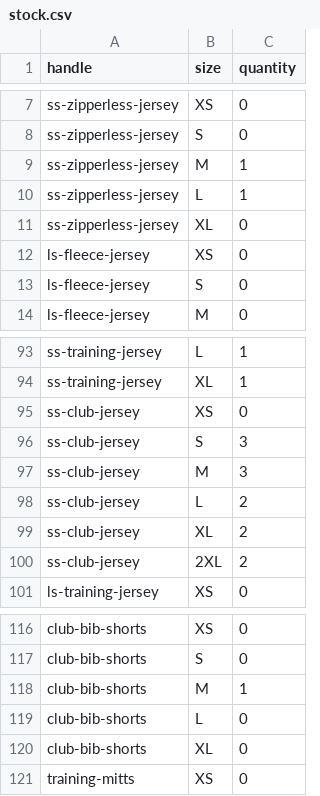
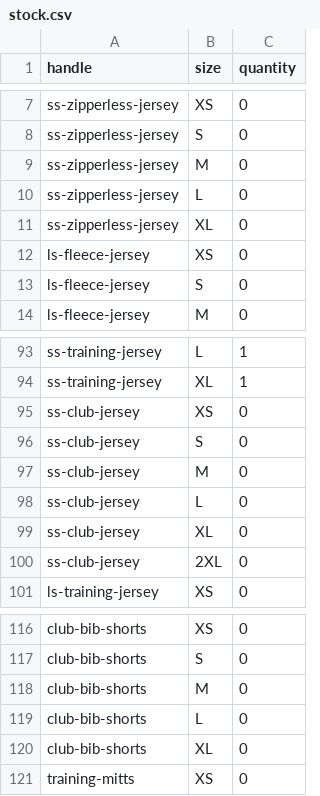
Before and after one commit to kwonelijah/Proton-lab-cc, a CSV file: inventory/stock.csv, drawn as a sheet; only a part is shown, gaps mark what is left out.

```diff
--- a/inventory/stock.csv
+++ b/inventory/stock.csv
@@ -8,4 +8,4 @@ ss-zipperless-jersey,XS,0
 ss-zipperless-jersey,S,0
-ss-zipperless-jersey,M,1
-ss-zipperless-jersey,L,1
+ss-zipperless-jersey,M,0
+ss-zipperless-jersey,L,0
 ss-zipperless-jersey,XL,0
@@ -95,7 +95,7 @@ ss-training-jersey,XL,1
 ss-club-jersey,XS,0
-ss-club-jersey,S,3
-ss-club-jersey,M,3
-ss-club-jersey,L,2
-ss-club-jersey,XL,2
-ss-club-jersey,2XL,2
+ss-club-jersey,S,0
+ss-club-jersey,M,0
+ss-club-jersey,L,0
+ss-club-jersey,XL,0
+ss-club-jersey,2XL,0
 ls-training-jersey,XS,0
@@ -117,3 +117,3 @@ club-bib-shorts,XS,0
 club-bib-shorts,S,0
-club-bib-shorts,M,1
+club-bib-shorts,M,0
 club-bib-shorts,L,0
```
Also changed, not shown: 1 other file.
